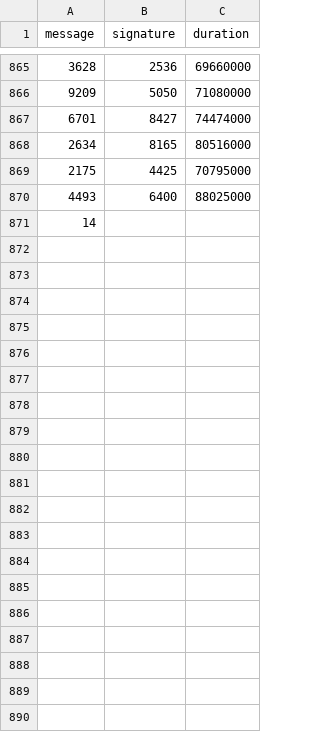
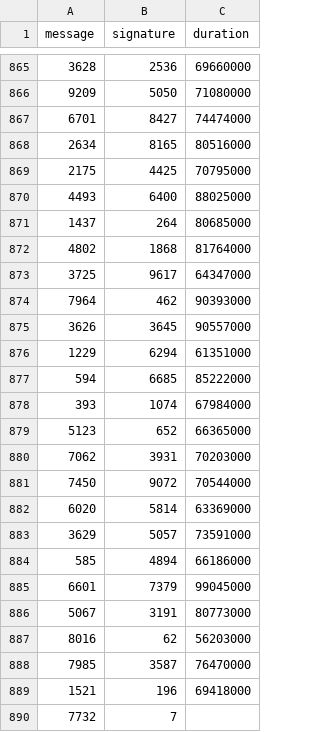
Before and after one commit to nicopupupu/QGIS_Package_Installer, a CSV file: 5ms_sleep.csv, drawn as a sheet; only a part is shown, gaps mark what is left out; removed rows and columns are numbered as before the commit, all else as after; the diff names each change by its address in the sheet, - before the commit and + after, or states it on an @@ line.

Commit message:
fix example

```diff
--- a/5ms_sleep.csv
+++ b/5ms_sleep.csv
-row 871: 14
+row 871: 1437 | 264 | 80685000
+row 872: 4802 | 1868 | 81764000
+row 873: 3725 | 9617 | 64347000
+row 874: 7964 | 462 | 90393000
+row 875: 3626 | 3645 | 90557000
+row 876: 1229 | 6294 | 61351000
+row 877: 594 | 6685 | 85222000
+row 878: 393 | 1074 | 67984000
+row 879: 5123 | 652 | 66365000
+row 880: 7062 | 3931 | 70203000
+row 881: 7450 | 9072 | 70544000
+row 882: 6020 | 5814 | 63369000
+row 883: 3629 | 5057 | 73591000
+row 884: 585 | 4894 | 66186000
+row 885: 6601 | 7379 | 99045000
+row 886: 5067 | 3191 | 80773000
+row 887: 8016 | 62 | 56203000
+row 888: 7985 | 3587 | 76470000
+row 889: 1521 | 196 | 69418000
+row 890: 7732 | 7
```
